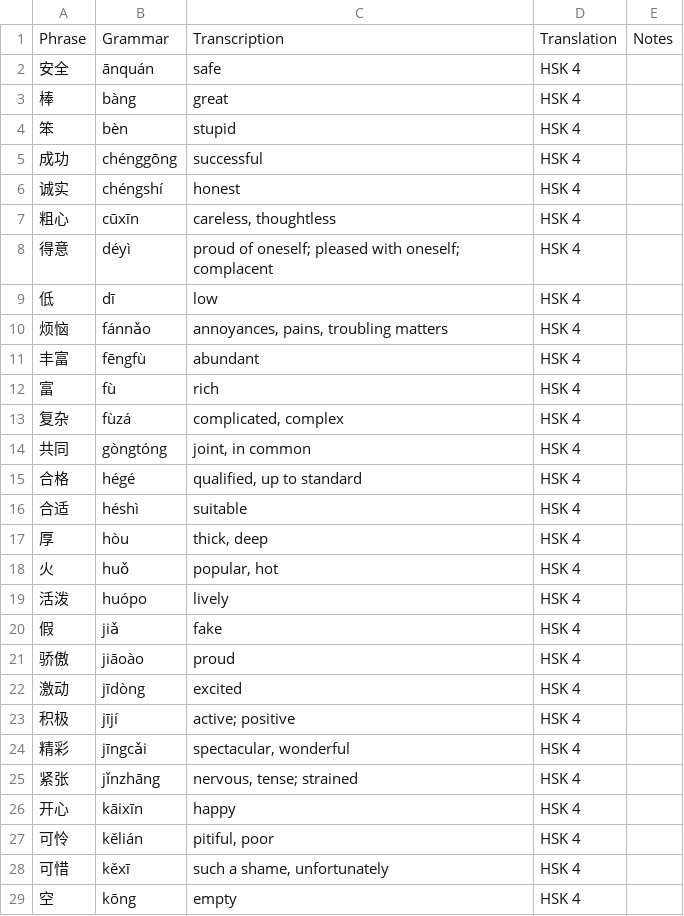
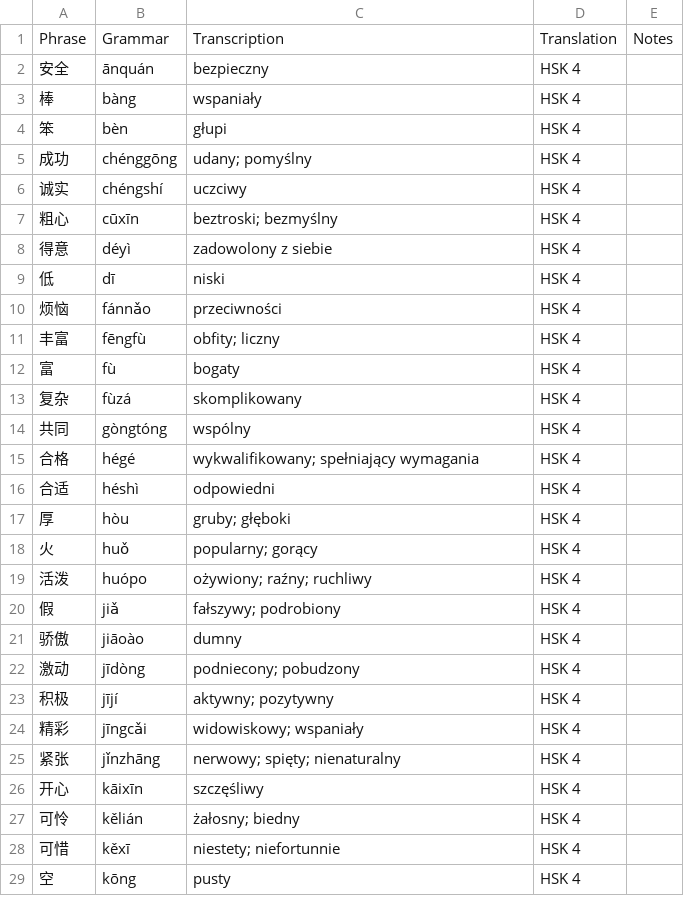
Before and after one commit to dpurge/anki-flashcards, a CSV file: lang-vocabulary/cmn-hans/hsk-wordclass/adjective-4.csv, drawn as a sheet; only a part is shown; the diff covers the shown part only.

Commit message:
Chinese vocabulary

```diff
--- a/lang-vocabulary/cmn-hans/hsk-wordclass/adjective-4.csv
+++ b/lang-vocabulary/cmn-hans/hsk-wordclass/adjective-4.csv
@@ -1,29 +1,29 @@
 Phrase	Grammar	Transcription	Translation	Notes
-安全	ānquán	safe	HSK 4
-棒	bàng	great	HSK 4
-笨	bèn	stupid	HSK 4
-成功	chénggōng	successful	HSK 4
-诚实	chéngshí	honest	HSK 4
-粗心	cūxīn	careless, thoughtless	HSK 4
-得意	déyì	proud of oneself; pleased with oneself; complacent	HSK 4
-低	dī	low	HSK 4
-烦恼	fánnǎo	annoyances, pains, troubling matters	HSK 4
-丰富	fēngfù	abundant	HSK 4
-富	fù	rich	HSK 4
-复杂	fùzá	complicated, complex	HSK 4
-共同	gòngtóng	joint, in common	HSK 4
-合格	hégé	qualified, up to standard	HSK 4
-合适	héshì	suitable	HSK 4
-厚	hòu	thick, deep	HSK 4
-火	huǒ	popular, hot	HSK 4
-活泼	huópo	lively	HSK 4
-假	jiǎ	fake	HSK 4
-骄傲	jiāoào	proud	HSK 4
-激动	jīdòng	excited	HSK 4
-积极	jījí	active; positive	HSK 4
-精彩	jīngcǎi	spectacular, wonderful	HSK 4
-紧张	jǐnzhāng	nervous, tense; strained	HSK 4
-开心	kāixīn	happy	HSK 4
-可怜	kělián	pitiful, poor	HSK 4
-可惜	kěxī	such a shame, unfortunately	HSK 4
-空	kōng	empty	HSK 4
+安全	ānquán	bezpieczny	HSK 4
+棒	bàng	wspaniały	HSK 4
+笨	bèn	głupi	HSK 4
+成功	chénggōng	udany; pomyślny	HSK 4
+诚实	chéngshí	uczciwy	HSK 4
+粗心	cūxīn	beztroski; bezmyślny	HSK 4
+得意	déyì	zadowolony z siebie	HSK 4
+低	dī	niski	HSK 4
+烦恼	fánnǎo	przeciwności	HSK 4
+丰富	fēngfù	obfity; liczny	HSK 4
+富	fù	bogaty	HSK 4
+复杂	fùzá	skomplikowany	HSK 4
+共同	gòngtóng	wspólny	HSK 4
+合格	hégé	wykwalifikowany; spełniający wymagania	HSK 4
+合适	héshì	odpowiedni	HSK 4
+厚	hòu	gruby; głęboki	HSK 4
+火	huǒ	popularny; gorący	HSK 4
+活泼	huópo	ożywiony; raźny; ruchliwy	HSK 4
+假	jiǎ	fałszywy; podrobiony	HSK 4
+骄傲	jiāoào	dumny	HSK 4
+激动	jīdòng	podniecony; pobudzony	HSK 4
+积极	jījí	aktywny; pozytywny	HSK 4
+精彩	jīngcǎi	widowiskowy; wspaniały	HSK 4
+紧张	jǐnzhāng	nerwowy; spięty; nienaturalny	HSK 4
+开心	kāixīn	szczęśliwy	HSK 4
+可怜	kělián	żałosny; biedny	HSK 4
+可惜	kěxī	niestety; niefortunnie	HSK 4
+空	kōng	pusty	HSK 4
```
Also changed, not shown: 65 edited cells elsewhere in this file, lang-vocabulary/cmn-hans/hsk-wordclass/noun-1.csv, 6 other files.
